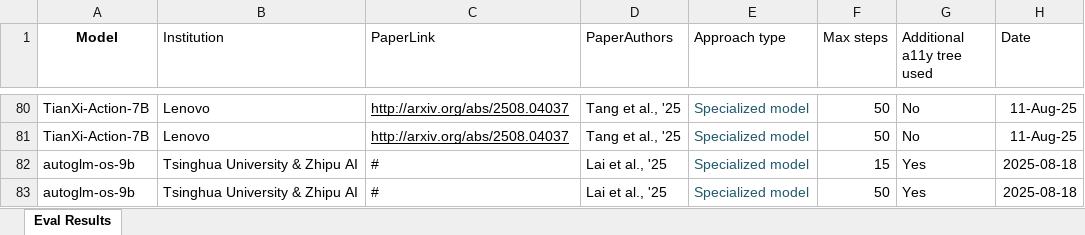
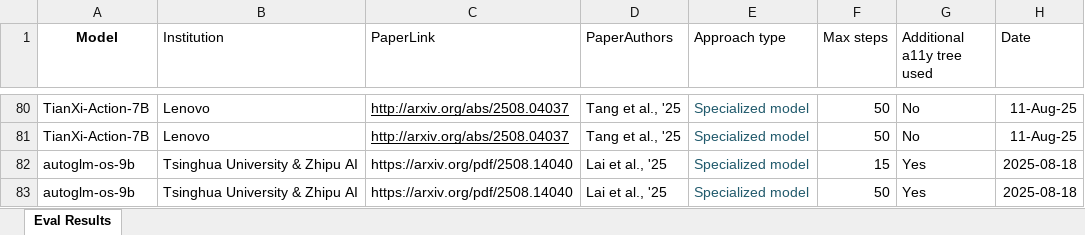
Before and after one commit to OS-World/OS-World.github.io, an Excel workbook: static/data/osworld_verified_results.xlsx, sheet Eval Results, drawn as a sheet; only a part is shown, gaps mark what is left out; values as stored, in another font and other column widths than the file's, no borders; the diff names each change by its address in the sheet, - before the commit and + after, or states it on an @@ line.

Commit message:
Update osworld_verified_results.xlsx with the latest verified data to ensure accuracy in analysis and reporting.

```diff
--- a/static/data/osworld_verified_results.xlsx (sheet Eval Results)
+++ b/static/data/osworld_verified_results.xlsx (sheet Eval Results)
-C82:C83 (PaperLink): #
+C82:C83 (PaperLink): https://arxiv.org/pdf/2508.14040
```
